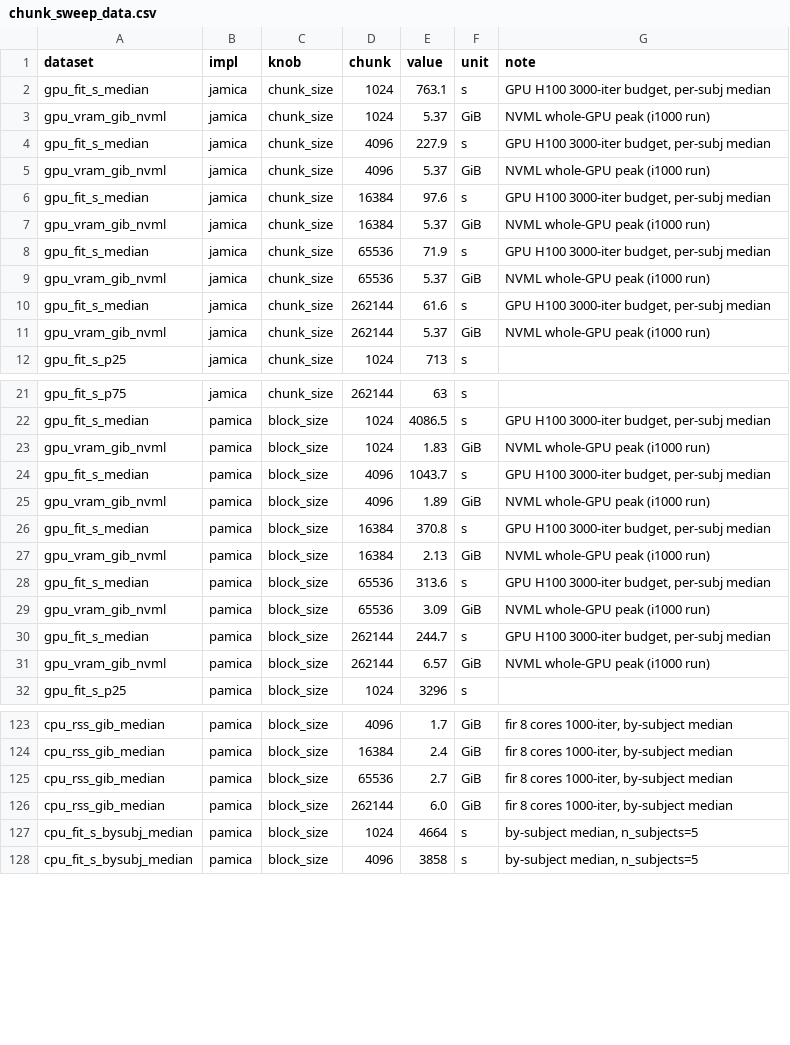
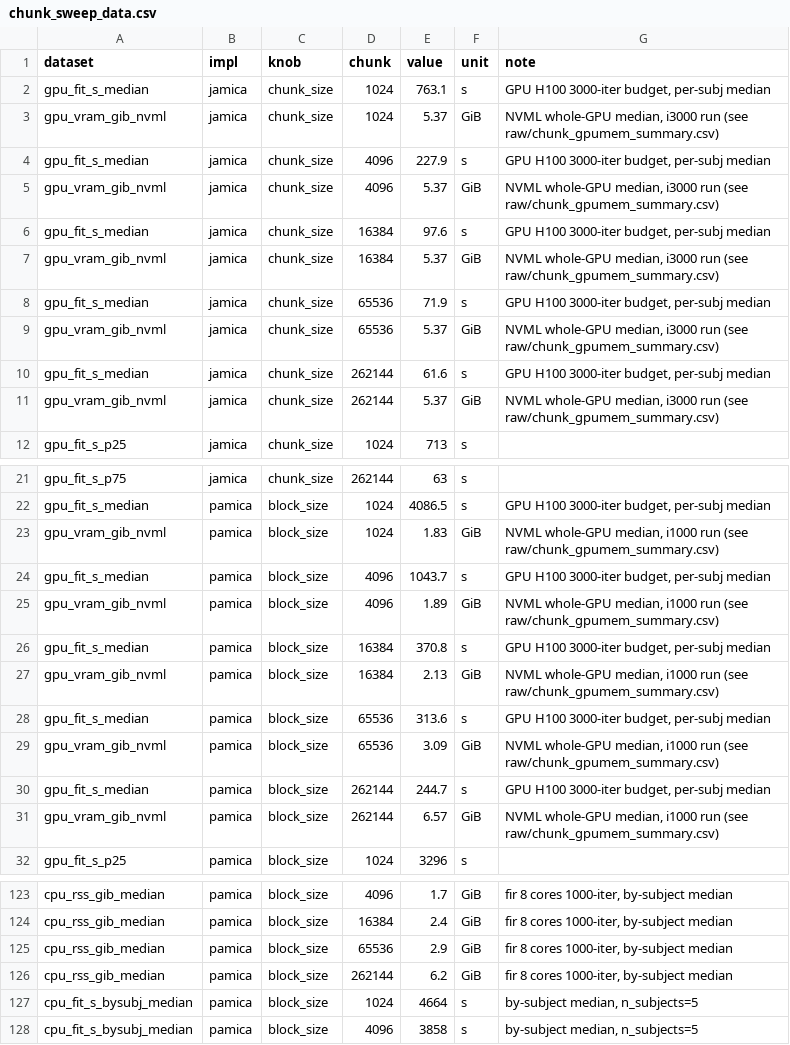
Before and after one commit to yjmantilla/amica-benchmark, a CSV file: benchmark/comparator/results/xperf_chunksize/chunk_sweep_data.csv, drawn as a sheet; only a part is shown, gaps mark what is left out; the diff covers the shown part only.

```diff
--- a/benchmark/comparator/results/xperf_chunksize/chunk_sweep_data.csv
+++ b/benchmark/comparator/results/xperf_chunksize/chunk_sweep_data.csv
@@ -2,11 +2,11 @@ dataset,impl,knob,chunk,value,unit,note
 gpu_fit_s_median,jamica,chunk_size,1024,763.1,s,"GPU H100 3000-iter budget, per-subj median"
-gpu_vram_gib_nvml,jamica,chunk_size,1024,5.37,GiB,NVML whole-GPU peak (i1000 run)
+gpu_vram_gib_nvml,jamica,chunk_size,1024,5.37,GiB,"NVML whole-GPU median, i3000 run (see raw/chunk_gpumem_summary.csv)"
 gpu_fit_s_median,jamica,chunk_size,4096,227.9,s,"GPU H100 3000-iter budget, per-subj median"
-gpu_vram_gib_nvml,jamica,chunk_size,4096,5.37,GiB,NVML whole-GPU peak (i1000 run)
+gpu_vram_gib_nvml,jamica,chunk_size,4096,5.37,GiB,"NVML whole-GPU median, i3000 run (see raw/chunk_gpumem_summary.csv)"
 gpu_fit_s_median,jamica,chunk_size,16384,97.6,s,"GPU H100 3000-iter budget, per-subj median"
-gpu_vram_gib_nvml,jamica,chunk_size,16384,5.37,GiB,NVML whole-GPU peak (i1000 run)
+gpu_vram_gib_nvml,jamica,chunk_size,16384,5.37,GiB,"NVML whole-GPU median, i3000 run (see raw/chunk_gpumem_summary.csv)"
 gpu_fit_s_median,jamica,chunk_size,65536,71.9,s,"GPU H100 3000-iter budget, per-subj median"
-gpu_vram_gib_nvml,jamica,chunk_size,65536,5.37,GiB,NVML whole-GPU peak (i1000 run)
+gpu_vram_gib_nvml,jamica,chunk_size,65536,5.37,GiB,"NVML whole-GPU median, i3000 run (see raw/chunk_gpumem_summary.csv)"
 gpu_fit_s_median,jamica,chunk_size,262144,61.6,s,"GPU H100 3000-iter budget, per-subj median"
-gpu_vram_gib_nvml,jamica,chunk_size,262144,5.37,GiB,NVML whole-GPU peak (i1000 run)
+gpu_vram_gib_nvml,jamica,chunk_size,262144,5.37,GiB,"NVML whole-GPU median, i3000 run (see raw/chunk_gpumem_summary.csv)"
 gpu_fit_s_p25,jamica,chunk_size,1024,713,s,
@@ -22,11 +22,11 @@ gpu_fit_s_p75,jamica,chunk_size,262144,63,s,
 gpu_fit_s_median,pamica,block_size,1024,4086.5,s,"GPU H100 3000-iter budget, per-subj median"
-gpu_vram_gib_nvml,pamica,block_size,1024,1.83,GiB,NVML whole-GPU peak (i1000 run)
+gpu_vram_gib_nvml,pamica,block_size,1024,1.83,GiB,"NVML whole-GPU median, i1000 run (see raw/chunk_gpumem_summary.csv)"
 gpu_fit_s_median,pamica,block_size,4096,1043.7,s,"GPU H100 3000-iter budget, per-subj median"
-gpu_vram_gib_nvml,pamica,block_size,4096,1.89,GiB,NVML whole-GPU peak (i1000 run)
+gpu_vram_gib_nvml,pamica,block_size,4096,1.89,GiB,"NVML whole-GPU median, i1000 run (see raw/chunk_gpumem_summary.csv)"
 gpu_fit_s_median,pamica,block_size,16384,370.8,s,"GPU H100 3000-iter budget, per-subj median"
-gpu_vram_gib_nvml,pamica,block_size,16384,2.13,GiB,NVML whole-GPU peak (i1000 run)
+gpu_vram_gib_nvml,pamica,block_size,16384,2.13,GiB,"NVML whole-GPU median, i1000 run (see raw/chunk_gpumem_summary.csv)"
 gpu_fit_s_median,pamica,block_size,65536,313.6,s,"GPU H100 3000-iter budget, per-subj median"
-gpu_vram_gib_nvml,pamica,block_size,65536,3.09,GiB,NVML whole-GPU peak (i1000 run)
+gpu_vram_gib_nvml,pamica,block_size,65536,3.09,GiB,"NVML whole-GPU median, i1000 run (see raw/chunk_gpumem_summary.csv)"
 gpu_fit_s_median,pamica,block_size,262144,244.7,s,"GPU H100 3000-iter budget, per-subj median"
-gpu_vram_gib_nvml,pamica,block_size,262144,6.57,GiB,NVML whole-GPU peak (i1000 run)
+gpu_vram_gib_nvml,pamica,block_size,262144,6.57,GiB,"NVML whole-GPU median, i1000 run (see raw/chunk_gpumem_summary.csv)"
 gpu_fit_s_p25,pamica,block_size,1024,3296,s,
@@ -124,4 +124,4 @@ cpu_rss_gib_median,pamica,block_size,4096,1.7,GiB,"fir 8 cores 1000-iter, by-sub
 cpu_rss_gib_median,pamica,block_size,16384,2.4,GiB,"fir 8 cores 1000-iter, by-subject median"
-cpu_rss_gib_median,pamica,block_size,65536,2.7,GiB,"fir 8 cores 1000-iter, by-subject median"
-cpu_rss_gib_median,pamica,block_size,262144,6.0,GiB,"fir 8 cores 1000-iter, by-subject median"
+cpu_rss_gib_median,pamica,block_size,65536,2.9,GiB,"fir 8 cores 1000-iter, by-subject median"
+cpu_rss_gib_median,pamica,block_size,262144,6.2,GiB,"fir 8 cores 1000-iter, by-subject median"
 cpu_fit_s_bysubj_median,pamica,block_size,1024,4664,s,"by-subject median, n_subjects=5"
```
Also changed, not shown: 14 edited cells elsewhere in this file, 11 other files.
